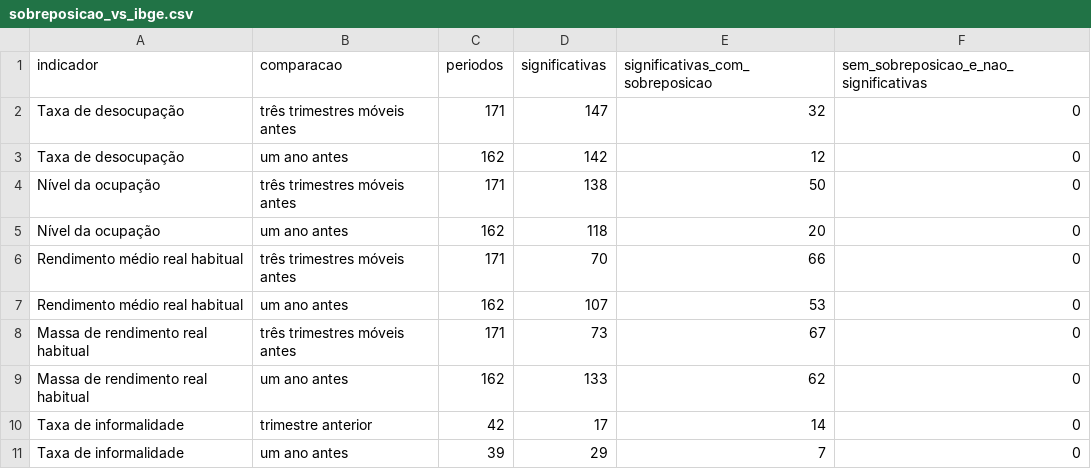
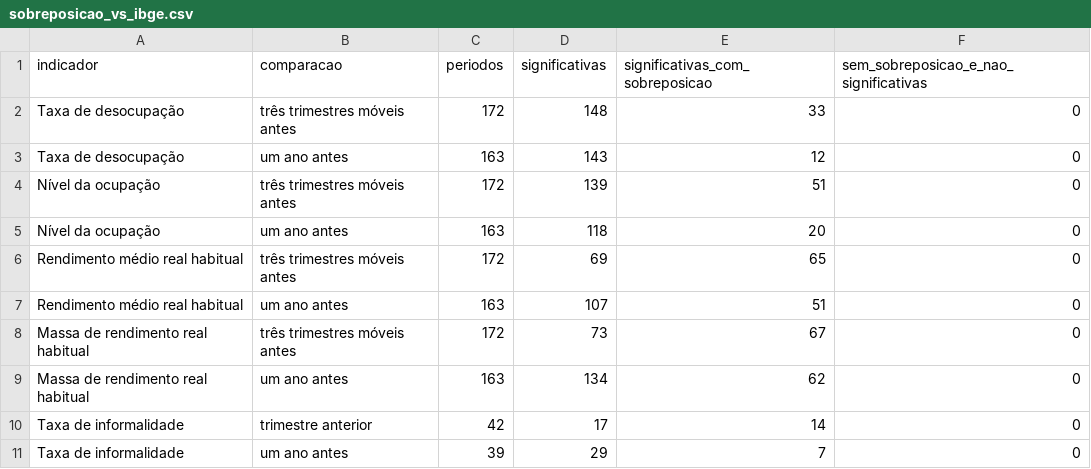
Before and after one commit to alexandrepsaldanha/monitor-mercado-trabalho, a CSV file: output/tabelas/sobreposicao_vs_ibge.csv, drawn as a sheet.

```diff
--- a/output/tabelas/sobreposicao_vs_ibge.csv
+++ b/output/tabelas/sobreposicao_vs_ibge.csv
@@ -1,10 +1,10 @@
 "indicador","comparacao","periodos","significativas","significativas_com_sobreposicao","sem_sobreposicao_e_nao_significativas"
-"Taxa de desocupação","três trimestres móveis antes",171,147,32,0
-"Taxa de desocupação","um ano antes",162,142,12,0
-"Nível da ocupação","três trimestres móveis antes",171,138,50,0
-"Nível da ocupação","um ano antes",162,118,20,0
-"Rendimento médio real habitual","três trimestres móveis antes",171,70,66,0
-"Rendimento médio real habitual","um ano antes",162,107,53,0
-"Massa de rendimento real habitual","três trimestres móveis antes",171,73,67,0
-"Massa de rendimento real habitual","um ano antes",162,133,62,0
+"Taxa de desocupação","três trimestres móveis antes",172,148,33,0
+"Taxa de desocupação","um ano antes",163,143,12,0
+"Nível da ocupação","três trimestres móveis antes",172,139,51,0
+"Nível da ocupação","um ano antes",163,118,20,0
+"Rendimento médio real habitual","três trimestres móveis antes",172,69,65,0
+"Rendimento médio real habitual","um ano antes",163,107,51,0
+"Massa de rendimento real habitual","três trimestres móveis antes",172,73,67,0
+"Massa de rendimento real habitual","um ano antes",163,134,62,0
 "Taxa de informalidade","trimestre anterior",42,17,14,0
```
Also changed, not shown: data/indicadores.csv, output/tabelas/ultimos.csv, 3 other files.
